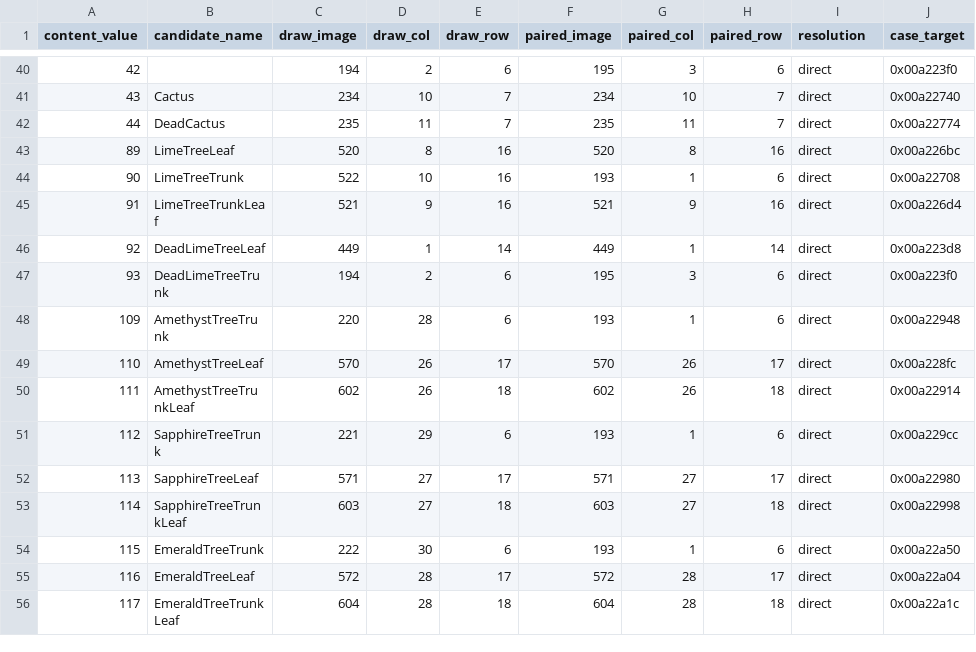
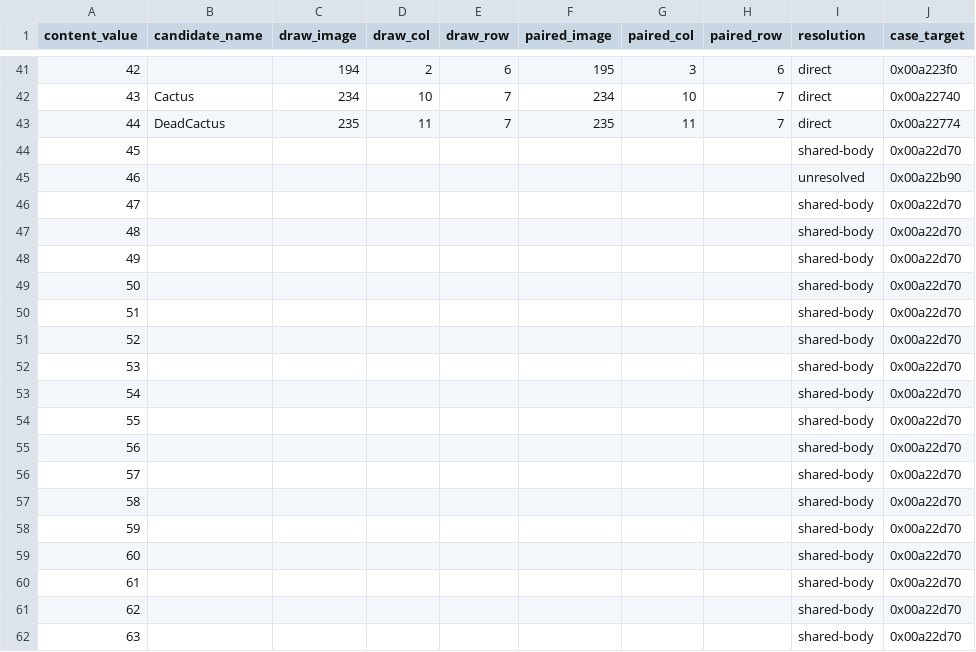
Before and after one commit to Gong-Mi/The_Blockheads_Rebuild, a TSV file: reconstruction/reverse-v3/native/original_tile_content_render_map.tsv, drawn as a sheet; only a part is shown, gaps mark what is left out; the shorter side is filled out with more unchanged rows; the diff covers the shown part only.

Commit message:
reverse: close the reloadDrawBlock content domain (121/121 values classified)
original_tile_content_render_map.tsv listed only the 61 content values whose
case body assigns draw/pair slots and dropped the rest, so 60 of the 121 values
in [3, 123] were silently absent - the renderer could not tell 'no entry' from
'unresolved'.

- the extractor now emits one row per value with an explicit resolution:
  direct/conditional (61), shared-body (59), unresolved (1)
- 59 values share the case body at 0x00a22d70. That body is NOT an empty
  default: it dispatches on a second field ([fp-0x540] against 0x100/0xe0/0x200/
  0x1e0/0x109) before assigning, so its draw image depends on that input. They
  are labelled shared-body with the body address, never guessed
- the single unresolved value (46) keeps its own case target 0x00a22b90 as a
  follow-up marker; the contract test pins it so resolving it later forces an
  update instead of silent drift
- adds --json + --check (elf sha, table address, domain, counts, rows) and
  tools/test_tile_content_render_map.py, which closes the domain in CI without
  the ELF (exactly one row per value, cell = image%%32 / image//32 for direct
  rows, TSV<->JSON lockstep); wired into both workflows and required by
  validate_reverse_evidence.py

The regenerated TSV is purely additive (60 insertions, the 61 direct rows byte
identical). Local: extraction --check ok, contract test PASS, reverse-evidence
contract PASS.

```diff
--- a/reconstruction/reverse-v3/native/original_tile_content_render_map.tsv
+++ b/reconstruction/reverse-v3/native/original_tile_content_render_map.tsv
@@ -42 +43,20 @@ content_value	candidate_name	draw_image	draw_col	draw_row	paired_image	paired_co
 44	DeadCactus	235	11	7	235	11	7	direct	0x00a22774
+45								shared-body	0x00a22d70
+46								unresolved	0x00a22b90
+47								shared-body	0x00a22d70
+48								shared-body	0x00a22d70
+49								shared-body	0x00a22d70
+50								shared-body	0x00a22d70
+51								shared-body	0x00a22d70
+52								shared-body	0x00a22d70
+53								shared-body	0x00a22d70
+54								shared-body	0x00a22d70
+55								shared-body	0x00a22d70
+56								shared-body	0x00a22d70
+57								shared-body	0x00a22d70
+58								shared-body	0x00a22d70
+59								shared-body	0x00a22d70
+60								shared-body	0x00a22d70
+61								shared-body	0x00a22d70
+62								shared-body	0x00a22d70
+63								shared-body	0x00a22d70
```
Also changed, not shown: 41 added rows elsewhere in this file, 7 other files.
